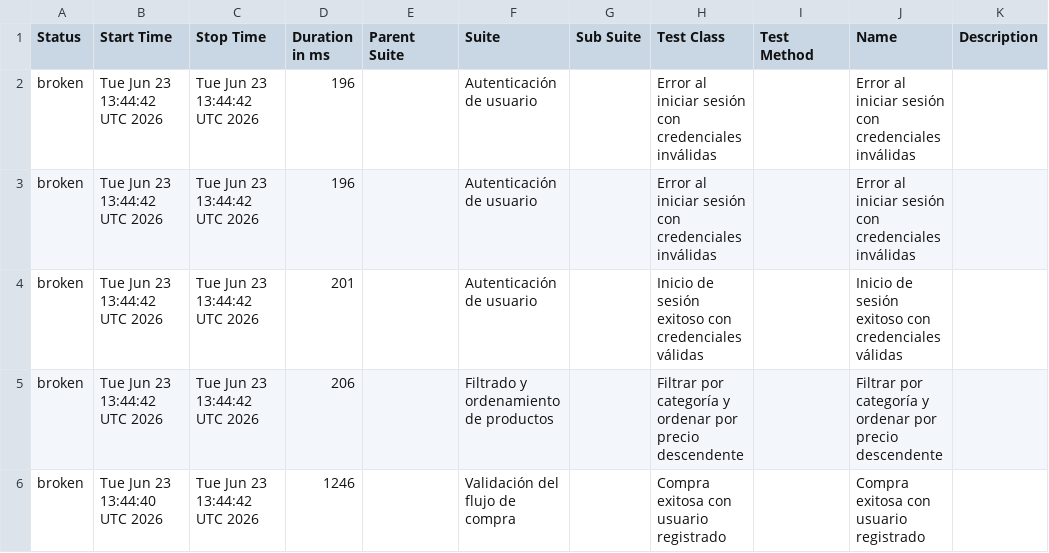
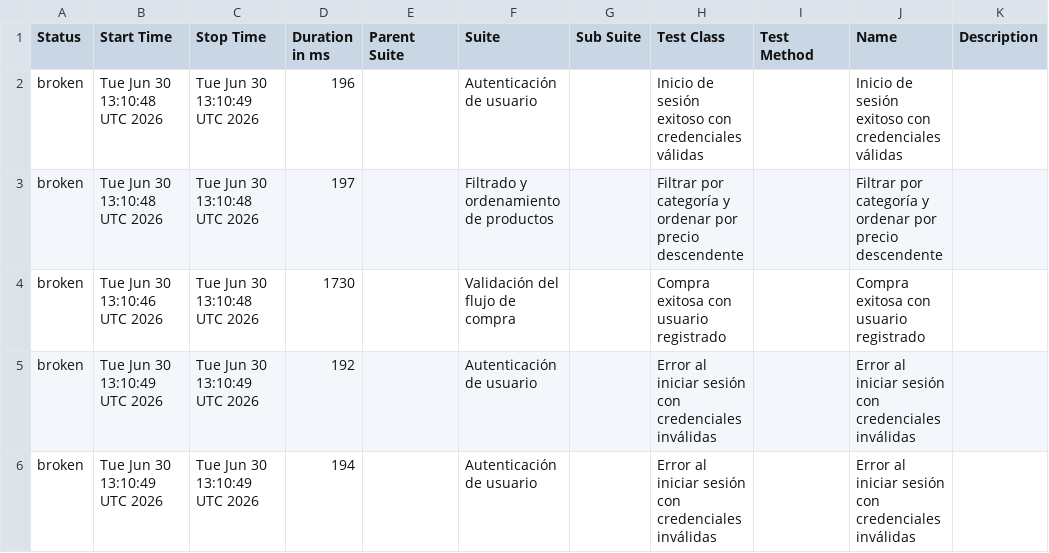
Before and after one commit to paquitatorres/SeleniumWebDriver-POM-Cucumber-, a CSV file: data/suites.csv, drawn as a sheet.

```diff
--- a/data/suites.csv
+++ b/data/suites.csv
@@ -1,6 +1,6 @@
 "Status","Start Time","Stop Time","Duration in ms","Parent Suite","Suite","Sub Suite","Test Class","Test Method","Name","Description"
-"broken","Tue Jun 23 13:44:42 UTC 2026","Tue Jun 23 13:44:42 UTC 2026","196","","Autenticación de usuario","","Error al iniciar sesión con credenciales inválidas","","Error al iniciar sesión con credenciales inválidas",""
-"broken","Tue Jun 23 13:44:42 UTC 2026","Tue Jun 23 13:44:42 UTC 2026","196","","Autenticación de usuario","","Error al iniciar sesión con credenciales inválidas","","Error al iniciar sesión con credenciales inválidas",""
-"broken","Tue Jun 23 13:44:42 UTC 2026","Tue Jun 23 13:44:42 UTC 2026","201","","Autenticación de usuario","","Inicio de sesión exitoso con credenciales válidas","","Inicio de sesión exitoso con credenciales válidas",""
-"broken","Tue Jun 23 13:44:42 UTC 2026","Tue Jun 23 13:44:42 UTC 2026","206","","Filtrado y ordenamiento de productos","","Filtrar por categoría y ordenar por precio descendente","","Filtrar por categoría y ordenar por precio descendente",""
-"broken","Tue Jun 23 13:44:40 UTC 2026","Tue Jun 23 13:44:42 UTC 2026","1246","","Validación del flujo de compra","","Compra exitosa con usuario registrado","","Compra exitosa con usuario registrado",""
+"broken","Tue Jun 30 13:10:48 UTC 2026","Tue Jun 30 13:10:49 UTC 2026","196","","Autenticación de usuario","","Inicio de sesión exitoso con credenciales válidas","","Inicio de sesión exitoso con credenciales válidas",""
+"broken","Tue Jun 30 13:10:48 UTC 2026","Tue Jun 30 13:10:48 UTC 2026","197","","Filtrado y ordenamiento de productos","","Filtrar por categoría y ordenar por precio descendente","","Filtrar por categoría y ordenar por precio descendente",""
+"broken","Tue Jun 30 13:10:46 UTC 2026","Tue Jun 30 13:10:48 UTC 2026","1730","","Validación del flujo de compra","","Compra exitosa con usuario registrado","","Compra exitosa con usuario registrado",""
+"broken","Tue Jun 30 13:10:49 UTC 2026","Tue Jun 30 13:10:49 UTC 2026","192","","Autenticación de usuario","","Error al iniciar sesión con credenciales inválidas","","Error al iniciar sesión con credenciales inválidas",""
+"broken","Tue Jun 30 13:10:49 UTC 2026","Tue Jun 30 13:10:49 UTC 2026","194","","Autenticación de usuario","","Error al iniciar sesión con credenciales inválidas","","Error al iniciar sesión con credenciales inválidas",""
```
Also changed, not shown: data/behaviors.csv, 25 other files.
